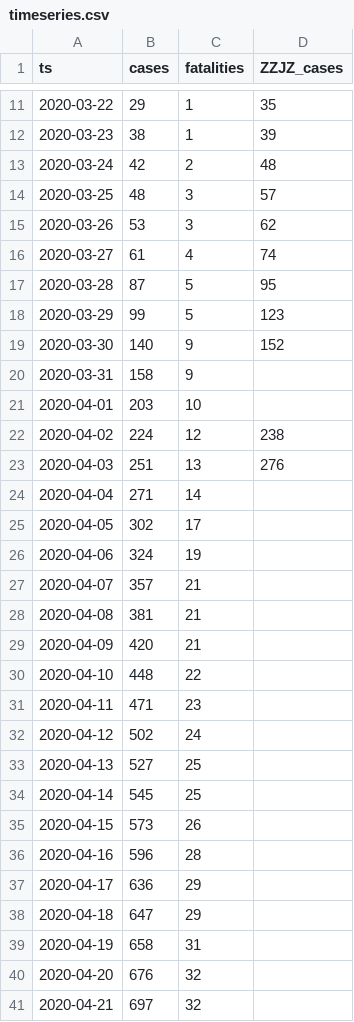
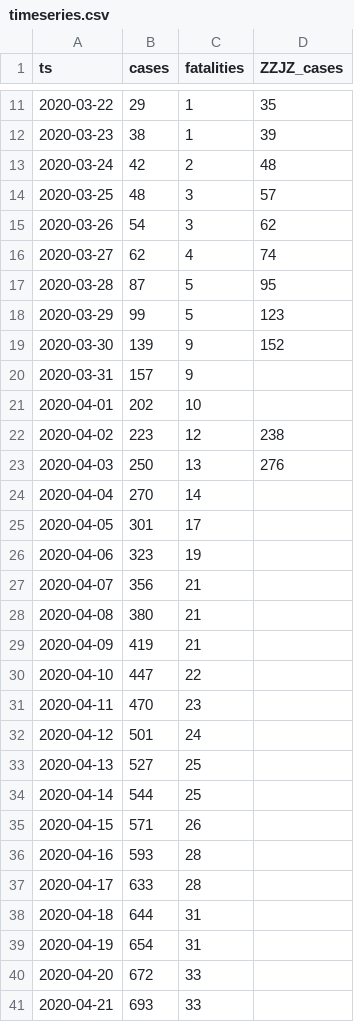
Before and after one commit to aleksandar-jovicic/COVID19-FBiH, a CSV file: timeseries.csv, drawn as a sheet; only a part is shown, gaps mark what is left out; the diff covers the shown part only.

Commit message:
Latest situation [2020-05-09]

```diff
--- a/timeseries.csv
+++ b/timeseries.csv
@@ -14,28 +14,28 @@ ts,cases,fatalities,ZZJZ_cases
 2020-03-25,48,3,57
-2020-03-26,53,3,62
-2020-03-27,61,4,74
+2020-03-26,54,3,62
+2020-03-27,62,4,74
 2020-03-28,87,5,95
 2020-03-29,99,5,123
-2020-03-30,140,9,152
-2020-03-31,158,9,
-2020-04-01,203,10,
-2020-04-02,224,12,238
-2020-04-03,251,13,276
-2020-04-04,271,14,
-2020-04-05,302,17,
-2020-04-06,324,19,
-2020-04-07,357,21,
-2020-04-08,381,21,
-2020-04-09,420,21,
-2020-04-10,448,22,
-2020-04-11,471,23,
-2020-04-12,502,24,
+2020-03-30,139,9,152
+2020-03-31,157,9,
+2020-04-01,202,10,
+2020-04-02,223,12,238
+2020-04-03,250,13,276
+2020-04-04,270,14,
+2020-04-05,301,17,
+2020-04-06,323,19,
+2020-04-07,356,21,
+2020-04-08,380,21,
+2020-04-09,419,21,
+2020-04-10,447,22,
+2020-04-11,470,23,
+2020-04-12,501,24,
 2020-04-13,527,25,
-2020-04-14,545,25,
-2020-04-15,573,26,
-2020-04-16,596,28,
-2020-04-17,636,29,
-2020-04-18,647,29,
-2020-04-19,658,31,
-2020-04-20,676,32,
-2020-04-21,697,32,
+2020-04-14,544,25,
+2020-04-15,571,26,
+2020-04-16,593,28,
+2020-04-17,633,28,
+2020-04-18,644,31,
+2020-04-19,654,31,
+2020-04-20,672,33,
+2020-04-21,693,33,
```
Also changed, not shown: 1 added row and 21 edited cells elsewhere in this file.
